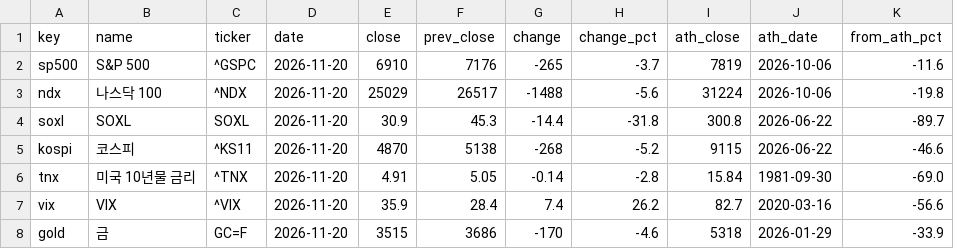
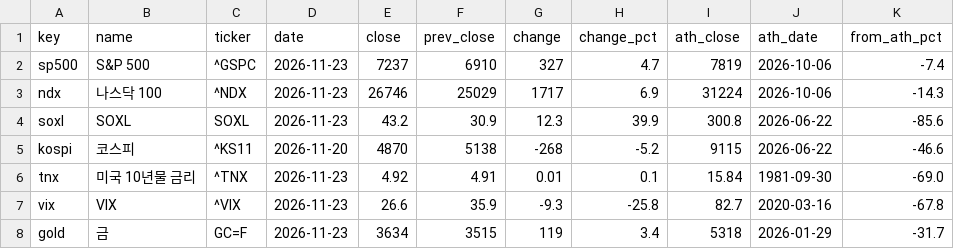
Before and after one commit to sehyunglee80-byte/study-octo26, a CSV file: morning-dashboard/out/indexes.csv, drawn as a sheet; only a part is shown; the diff covers the shown part only.

```diff
--- a/morning-dashboard/out/indexes.csv
+++ b/morning-dashboard/out/indexes.csv
@@ -1,8 +1,8 @@
 key,name,ticker,date,close,prev_close,change,change_pct,ath_close,ath_date,from_ath_pct
-sp500,S&P 500,^GSPC,2026-11-20,6910,7176,-265,-3.7,7819,2026-10-06,-11.6
-ndx,나스닥 100,^NDX,2026-11-20,25029,26517,-1488,-5.6,31224,2026-10-06,-19.8
-soxl,SOXL,SOXL,2026-11-20,30.9,45.3,-14.4,-31.8,300.8,2026-06-22,-89.7
+sp500,S&P 500,^GSPC,2026-11-23,7237,6910,327,4.7,7819,2026-10-06,-7.4
+ndx,나스닥 100,^NDX,2026-11-23,26746,25029,1717,6.9,31224,2026-10-06,-14.3
+soxl,SOXL,SOXL,2026-11-23,43.2,30.9,12.3,39.9,300.8,2026-06-22,-85.6
 kospi,코스피,^KS11,2026-11-20,4870,5138,-268,-5.2,9115,2026-06-22,-46.6
-tnx,미국 10년물 금리,^TNX,2026-11-20,4.91,5.05,-0.14,-2.8,15.84,1981-09-30,-69.0
-vix,VIX,^VIX,2026-11-20,35.9,28.4,7.4,26.2,82.7,2020-03-16,-56.6
-gold,금,GC=F,2026-11-20,3515,3686,-170,-4.6,5318,2026-01-29,-33.9
+tnx,미국 10년물 금리,^TNX,2026-11-23,4.92,4.91,0.01,0.1,15.84,1981-09-30,-69.0
+vix,VIX,^VIX,2026-11-23,26.6,35.9,-9.3,-25.8,82.7,2020-03-16,-67.8
+gold,금,GC=F,2026-11-23,3634,3515,119,3.4,5318,2026-01-29,-31.7
```
Also changed, not shown: 12 edited cells elsewhere in this file, morning-dashboard/out/history.csv, 2 other files.
